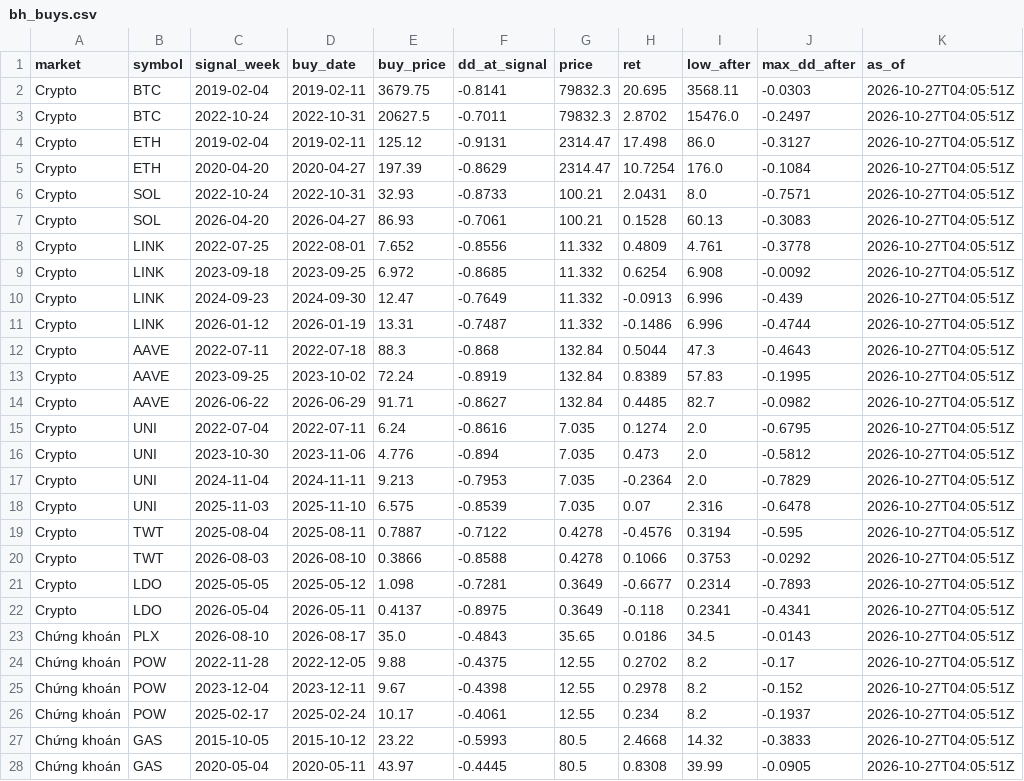
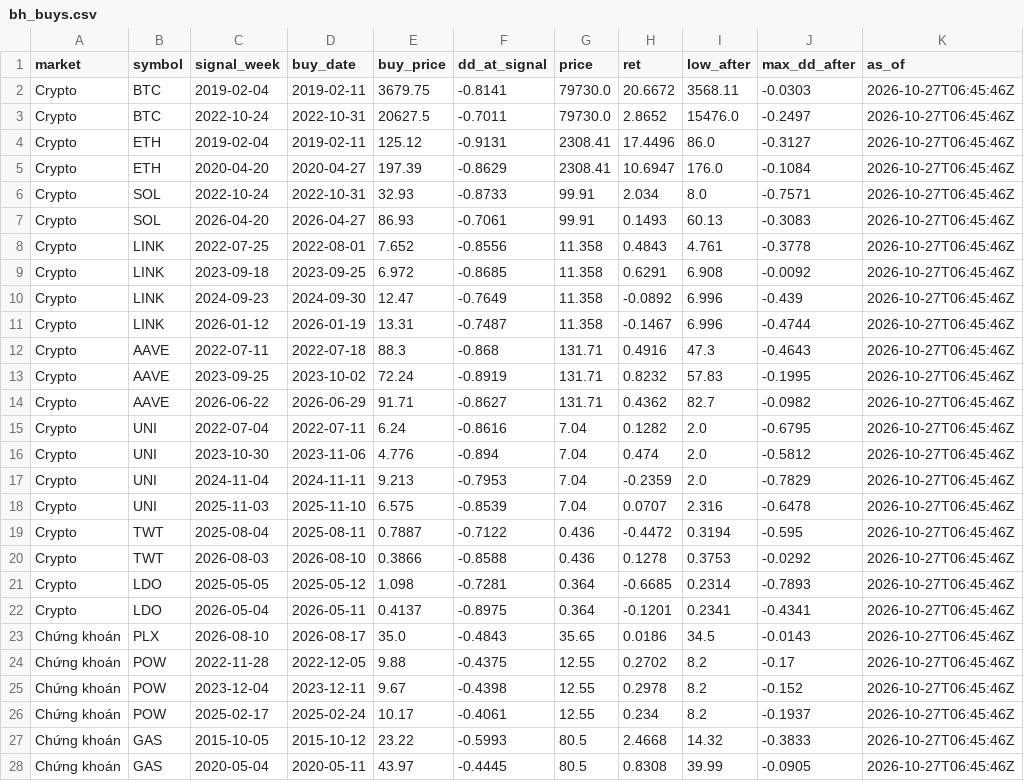
Before and after one commit to tjoshh-maker/T-T-N-H, a CSV file: docs/data/bh_buys.csv, drawn as a sheet; only a part is shown; the diff covers the shown part only.

```diff
--- a/docs/data/bh_buys.csv
+++ b/docs/data/bh_buys.csv
@@ -1,28 +1,28 @@
 market,symbol,signal_week,buy_date,buy_price,dd_at_signal,price,ret,low_after,max_dd_after,as_of
-Crypto,BTC,2019-02-04,2019-02-11,3679.75,-0.8141,79832.3,20.695,3568.11,-0.0303,2026-10-27T04:05:51Z
-Crypto,BTC,2022-10-24,2022-10-31,20627.5,-0.7011,79832.3,2.8702,15476.0,-0.2497,2026-10-27T04:05:51Z
-Crypto,ETH,2019-02-04,2019-02-11,125.12,-0.9131,2314.47,17.498,86.0,-0.3127,2026-10-27T04:05:51Z
-Crypto,ETH,2020-04-20,2020-04-27,197.39,-0.8629,2314.47,10.7254,176.0,-0.1084,2026-10-27T04:05:51Z
-Crypto,SOL,2022-10-24,2022-10-31,32.93,-0.8733,100.21,2.0431,8.0,-0.7571,2026-10-27T04:05:51Z
-Crypto,SOL,2026-04-20,2026-04-27,86.93,-0.7061,100.21,0.1528,60.13,-0.3083,2026-10-27T04:05:51Z
-Crypto,LINK,2022-07-25,2022-08-01,7.652,-0.8556,11.332,0.4809,4.761,-0.3778,2026-10-27T04:05:51Z
-Crypto,LINK,2023-09-18,2023-09-25,6.972,-0.8685,11.332,0.6254,6.908,-0.0092,2026-10-27T04:05:51Z
-Crypto,LINK,2024-09-23,2024-09-30,12.47,-0.7649,11.332,-0.0913,6.996,-0.439,2026-10-27T04:05:51Z
-Crypto,LINK,2026-01-12,2026-01-19,13.31,-0.7487,11.332,-0.1486,6.996,-0.4744,2026-10-27T04:05:51Z
-Crypto,AAVE,2022-07-11,2022-07-18,88.3,-0.868,132.84,0.5044,47.3,-0.4643,2026-10-27T04:05:51Z
-Crypto,AAVE,2023-09-25,2023-10-02,72.24,-0.8919,132.84,0.8389,57.83,-0.1995,2026-10-27T04:05:51Z
-Crypto,AAVE,2026-06-22,2026-06-29,91.71,-0.8627,132.84,0.4485,82.7,-0.0982,2026-10-27T04:05:51Z
-Crypto,UNI,2022-07-04,2022-07-11,6.24,-0.8616,7.035,0.1274,2.0,-0.6795,2026-10-27T04:05:51Z
-Crypto,UNI,2023-10-30,2023-11-06,4.776,-0.894,7.035,0.473,2.0,-0.5812,2026-10-27T04:05:51Z
-Crypto,UNI,2024-11-04,2024-11-11,9.213,-0.7953,7.035,-0.2364,2.0,-0.7829,2026-10-27T04:05:51Z
-Crypto,UNI,2025-11-03,2025-11-10,6.575,-0.8539,7.035,0.07,2.316,-0.6478,2026-10-27T04:05:51Z
-Crypto,TWT,2025-08-04,2025-08-11,0.7887,-0.7122,0.4278,-0.4576,0.3194,-0.595,2026-10-27T04:05:51Z
-Crypto,TWT,2026-08-03,2026-08-10,0.3866,-0.8588,0.4278,0.1066,0.3753,-0.0292,2026-10-27T04:05:51Z
-Crypto,LDO,2025-05-05,2025-05-12,1.098,-0.7281,0.3649,-0.6677,0.2314,-0.7893,2026-10-27T04:05:51Z
-Crypto,LDO,2026-05-04,2026-05-11,0.4137,-0.8975,0.3649,-0.118,0.2341,-0.4341,2026-10-27T04:05:51Z
-Chứng khoán,PLX,2026-08-10,2026-08-17,35.0,-0.4843,35.65,0.0186,34.5,-0.0143,2026-10-27T04:05:51Z
-Chứng khoán,POW,2022-11-28,2022-12-05,9.88,-0.4375,12.55,0.2702,8.2,-0.17,2026-10-27T04:05:51Z
-Chứng khoán,POW,2023-12-04,2023-12-11,9.67,-0.4398,12.55,0.2978,8.2,-0.152,2026-10-27T04:05:51Z
-Chứng khoán,POW,2025-02-17,2025-02-24,10.17,-0.4061,12.55,0.234,8.2,-0.1937,2026-10-27T04:05:51Z
-Chứng khoán,GAS,2015-10-05,2015-10-12,23.22,-0.5993,80.5,2.4668,14.32,-0.3833,2026-10-27T04:05:51Z
-Chứng khoán,GAS,2020-05-04,2020-05-11,43.97,-0.4445,80.5,0.8308,39.99,-0.0905,2026-10-27T04:05:51Z
+Crypto,BTC,2019-02-04,2019-02-11,3679.75,-0.8141,79730.0,20.6672,3568.11,-0.0303,2026-10-27T06:45:46Z
+Crypto,BTC,2022-10-24,2022-10-31,20627.5,-0.7011,79730.0,2.8652,15476.0,-0.2497,2026-10-27T06:45:46Z
+Crypto,ETH,2019-02-04,2019-02-11,125.12,-0.9131,2308.41,17.4496,86.0,-0.3127,2026-10-27T06:45:46Z
+Crypto,ETH,2020-04-20,2020-04-27,197.39,-0.8629,2308.41,10.6947,176.0,-0.1084,2026-10-27T06:45:46Z
+Crypto,SOL,2022-10-24,2022-10-31,32.93,-0.8733,99.91,2.034,8.0,-0.7571,2026-10-27T06:45:46Z
+Crypto,SOL,2026-04-20,2026-04-27,86.93,-0.7061,99.91,0.1493,60.13,-0.3083,2026-10-27T06:45:46Z
+Crypto,LINK,2022-07-25,2022-08-01,7.652,-0.8556,11.358,0.4843,4.761,-0.3778,2026-10-27T06:45:46Z
+Crypto,LINK,2023-09-18,2023-09-25,6.972,-0.8685,11.358,0.6291,6.908,-0.0092,2026-10-27T06:45:46Z
+Crypto,LINK,2024-09-23,2024-09-30,12.47,-0.7649,11.358,-0.0892,6.996,-0.439,2026-10-27T06:45:46Z
+Crypto,LINK,2026-01-12,2026-01-19,13.31,-0.7487,11.358,-0.1467,6.996,-0.4744,2026-10-27T06:45:46Z
+Crypto,AAVE,2022-07-11,2022-07-18,88.3,-0.868,131.71,0.4916,47.3,-0.4643,2026-10-27T06:45:46Z
+Crypto,AAVE,2023-09-25,2023-10-02,72.24,-0.8919,131.71,0.8232,57.83,-0.1995,2026-10-27T06:45:46Z
+Crypto,AAVE,2026-06-22,2026-06-29,91.71,-0.8627,131.71,0.4362,82.7,-0.0982,2026-10-27T06:45:46Z
+Crypto,UNI,2022-07-04,2022-07-11,6.24,-0.8616,7.04,0.1282,2.0,-0.6795,2026-10-27T06:45:46Z
+Crypto,UNI,2023-10-30,2023-11-06,4.776,-0.894,7.04,0.474,2.0,-0.5812,2026-10-27T06:45:46Z
+Crypto,UNI,2024-11-04,2024-11-11,9.213,-0.7953,7.04,-0.2359,2.0,-0.7829,2026-10-27T06:45:46Z
+Crypto,UNI,2025-11-03,2025-11-10,6.575,-0.8539,7.04,0.0707,2.316,-0.6478,2026-10-27T06:45:46Z
+Crypto,TWT,2025-08-04,2025-08-11,0.7887,-0.7122,0.436,-0.4472,0.3194,-0.595,2026-10-27T06:45:46Z
+Crypto,TWT,2026-08-03,2026-08-10,0.3866,-0.8588,0.436,0.1278,0.3753,-0.0292,2026-10-27T06:45:46Z
+Crypto,LDO,2025-05-05,2025-05-12,1.098,-0.7281,0.364,-0.6685,0.2314,-0.7893,2026-10-27T06:45:46Z
+Crypto,LDO,2026-05-04,2026-05-11,0.4137,-0.8975,0.364,-0.1201,0.2341,-0.4341,2026-10-27T06:45:46Z
+Chứng khoán,PLX,2026-08-10,2026-08-17,35.0,-0.4843,35.65,0.0186,34.5,-0.0143,2026-10-27T06:45:46Z
+Chứng khoán,POW,2022-11-28,2022-12-05,9.88,-0.4375,12.55,0.2702,8.2,-0.17,2026-10-27T06:45:46Z
+Chứng khoán,POW,2023-12-04,2023-12-11,9.67,-0.4398,12.55,0.2978,8.2,-0.152,2026-10-27T06:45:46Z
+Chứng khoán,POW,2025-02-17,2025-02-24,10.17,-0.4061,12.55,0.234,8.2,-0.1937,2026-10-27T06:45:46Z
+Chứng khoán,GAS,2015-10-05,2015-10-12,23.22,-0.5993,80.5,2.4668,14.32,-0.3833,2026-10-27T06:45:46Z
+Chứng khoán,GAS,2020-05-04,2020-05-11,43.97,-0.4445,80.5,0.8308,39.99,-0.0905,2026-10-27T06:45:46Z
```
Also changed, not shown: 31 edited cells elsewhere in this file, docs/data/bh_status.csv, docs/data/signals_1w.csv, 3 other files.
